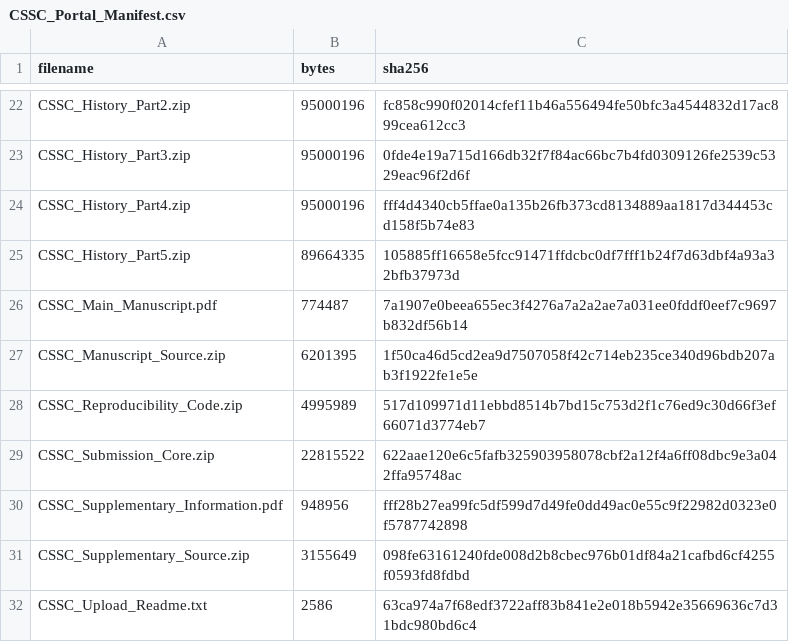
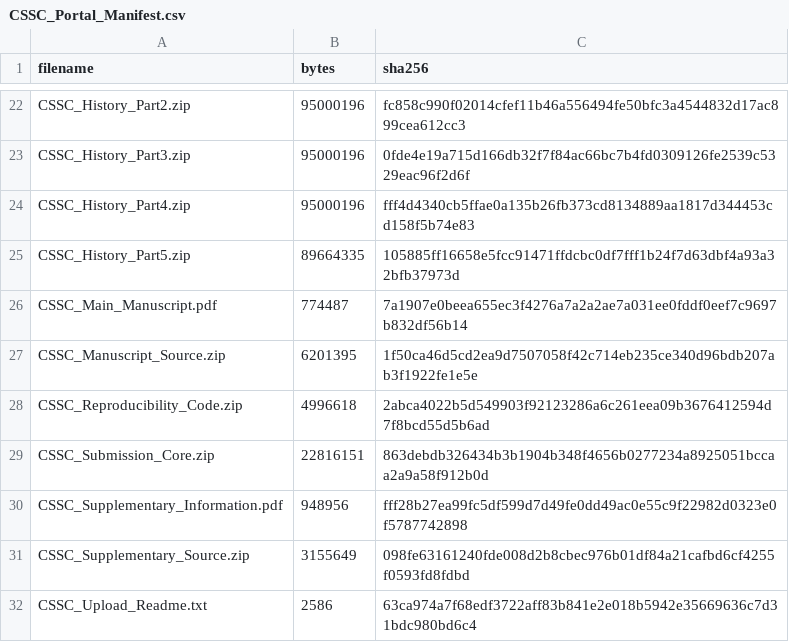
Before and after one commit to riddlehuang05/extreme-demand-tariff-analysis, a CSV file: cssc_20261119/CSSC_Portal_Manifest.csv, drawn as a sheet; only a part is shown, gaps mark what is left out.

Commit message:
Clarify CSSC reproduction commands and refresh upload manifest

```diff
--- a/cssc_20261119/CSSC_Portal_Manifest.csv
+++ b/cssc_20261119/CSSC_Portal_Manifest.csv
@@ -27,4 +27,4 @@ CSSC_Main_Manuscript.pdf,774487,7a1907e0beea655ec3f4276a7a2a2ae7a031ee0fddf0eef7
 CSSC_Manuscript_Source.zip,6201395,1f50ca46d5cd2ea9d7507058f42c714eb235ce340d96bdb207ab3f1922fe1e5e
-CSSC_Reproducibility_Code.zip,4995989,517d109971d11ebbd8514b7bd15c753d2f1c76ed9c30d66f3ef66071d3774eb7
-CSSC_Submission_Core.zip,22815522,622aae120e6c5fafb325903958078cbf2a12f4a6ff08dbc9e3a042ffa95748ac
+CSSC_Reproducibility_Code.zip,4996618,2abca4022b5d549903f92123286a6c261eea09b3676412594d7f8bcd55d5b6ad
+CSSC_Submission_Core.zip,22816151,863debdb326434b3b1904b348f4656b0277234a8925051bccaa2a9a58f912b0d
 CSSC_Supplementary_Information.pdf,948956,fff28b27ea99fc5df599d7d49fe0dd49ac0e55c9f22982d0323e0f5787742898
```
Also changed, not shown: 1 other file.
